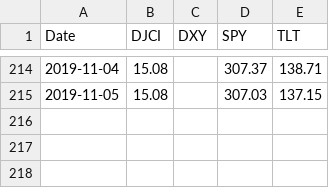
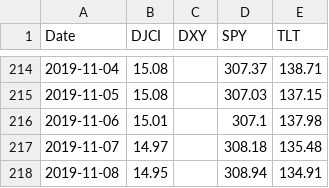
Before and after one commit to RamblerInvestmentFund/Tracker, a CSV file: Daily Data/Benchmark/Benchmark Price Data.csv, drawn as a sheet; only a part is shown, gaps mark what is left out.

```diff
--- a/Daily Data/Benchmark/Benchmark Price Data.csv
+++ b/Daily Data/Benchmark/Benchmark Price Data.csv
@@ -215 +215,4 @@ Date,DJCI,DXY,SPY,TLT
 2019-11-05,15.08,,307.03,137.15
+2019-11-06,15.01,,307.1,137.98
+2019-11-07,14.97,,308.18,135.48
+2019-11-08,14.95,,308.94,134.91
```
Also changed, not shown: Daily Data/Benchmark/Benchmark Returns.csv, Daily Data/Portfolio/Portfolio_Daily_Prices.csv, 6 other files.
